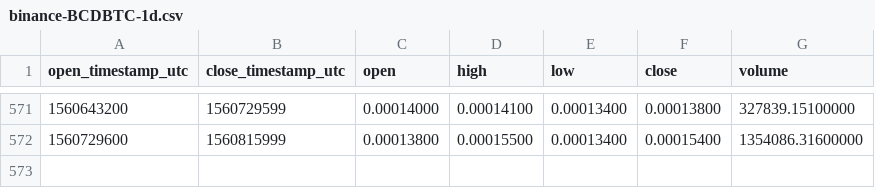
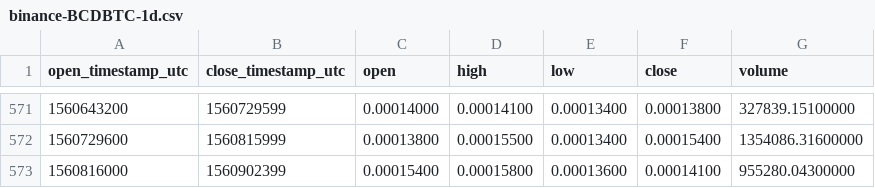
Before and after one commit to cryptobigbro/binance-BCDBTC, a CSV file: binance-BCDBTC-1d.csv, drawn as a sheet; only a part is shown, gaps mark what is left out; the diff names each change by its address in the sheet, - before the commit and + after, or states it on an @@ line.

Commit message:
Update OHLCV data.

```diff
--- a/binance-BCDBTC-1d.csv
+++ b/binance-BCDBTC-1d.csv
+row 573: 1560816000 | 1560902399 | 0.00015400 | 0.00015800 | 0.00013600 | 0.00014100 | 955280.04300000
```
Also changed, not shown: 1 other file.
